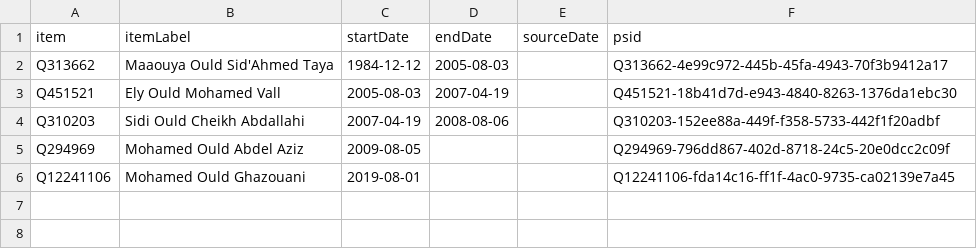
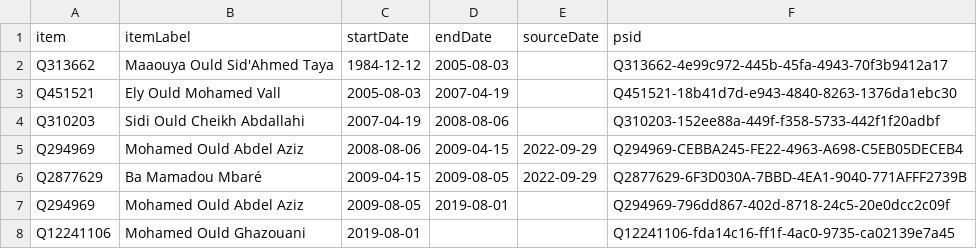
Before and after one commit to every-politician-scrapers/mauritania, a CSV file: sources/wpoffice/president/wikidata.csv, drawn as a sheet.

Commit message:
Compare external sources to Wikidata

```diff
--- a/sources/wpoffice/president/wikidata.csv
+++ b/sources/wpoffice/president/wikidata.csv
@@ -4,3 +4,5 @@ Q451521,Ely Ould Mohamed Vall,2005-08-03,2007-04-19,,Q451521-18b41d7d-e943-4840-
 Q310203,Sidi Ould Cheikh Abdallahi,2007-04-19,2008-08-06,,Q310203-152ee88a-449f-f358-5733-442f1f20adbf
-Q294969,Mohamed Ould Abdel Aziz,2009-08-05,,,Q294969-796dd867-402d-8718-24c5-20e0dcc2c09f
+Q294969,Mohamed Ould Abdel Aziz,2008-08-06,2009-04-15,2022-09-29,Q294969-CEBBA245-FE22-4963-A698-C5EB05DECEB4
+Q2877629,Ba Mamadou Mbaré,2009-04-15,2009-08-05,2022-09-29,Q2877629-6F3D030A-7BBD-4EA1-9040-771AFFF2739B
+Q294969,Mohamed Ould Abdel Aziz,2009-08-05,2019-08-01,,Q294969-796dd867-402d-8718-24c5-20e0dcc2c09f
 Q12241106,Mohamed Ould Ghazouani,2019-08-01,,,Q12241106-fda14c16-ff1f-4ac0-9735-ca02139e7a45
```
Also changed, not shown: sources/wpoffice/foreign-minister/wikidata.csv, 2 other files.
